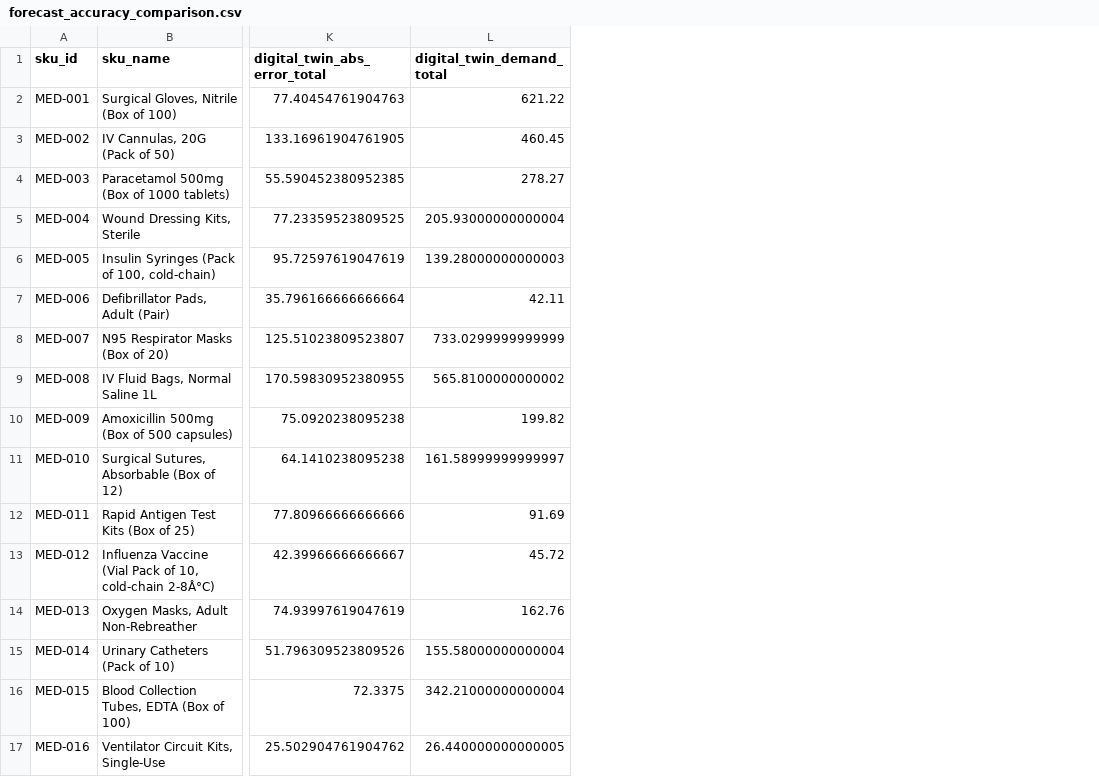
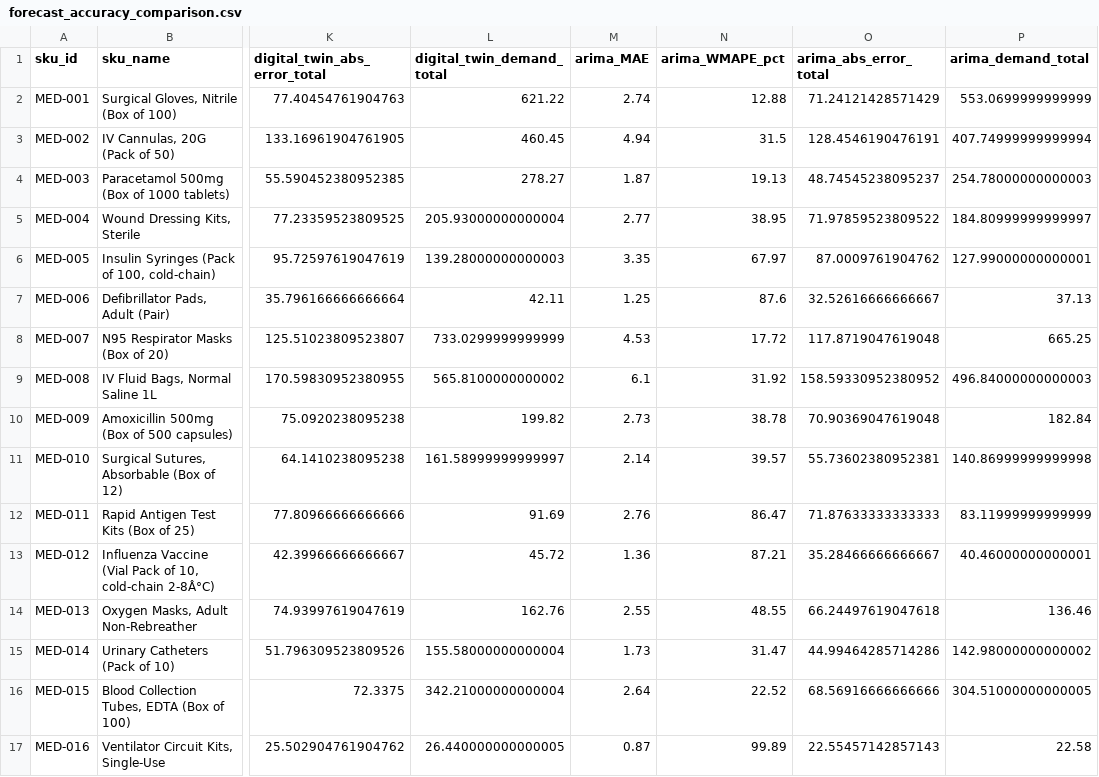
Before and after one commit to hs-24/healthcare-dst-codebase, a CSV file: outputs/forecast_accuracy_comparison.csv, drawn as a sheet; only a part is shown, gaps mark what is left out; the diff names each change by its address in the sheet, - before the commit and + after, or states it on an @@ line.

```diff
--- a/outputs/forecast_accuracy_comparison.csv
+++ b/outputs/forecast_accuracy_comparison.csv
+column M (arima_MAE), rows 2-17: 2.74 | 4.94 | 1.87 | 2.77 | 3.35 | 1.25 | 4.53 | 6.1 | 2.73 | 2.14 | 2.76 | 1.36 | 2.55 | 1.73 | 2.64 | 0.87
+column N (arima_WMAPE_pct), rows 2-17: 12.88 | 31.5 | 19.13 | 38.95 | 67.97 | 87.6 | 17.72 | 31.92 | 38.78 | 39.57 | 86.47 | 87.21 | 48.55 | 31.47 | 22.52 | 99.89
+column O (arima_abs_error_total), rows 2-17: 71.24121428571429 | 128.4546190476191 | 48.74545238095237 | 71.97859523809522 | 87.0009761904762 | 32.52616666666667 | 117.8719047619048 | 158.59330952380952 | 70.90369047619048 | 55.73602380952381 | 71.87633333333333 | 35.28466666666667 | 66.24497619047618 | 44.99464285714286 | 68.56916666666666 | 22.55457142857143
+column P (arima_demand_total), rows 2-17: 553.0699999999999 | 407.74999999999994 | 254.78000000000003 | 184.80999999999997 | 127.99000000000001 | 37.13 | 665.25 | 496.84000000000003 | 182.84 | 140.86999999999998 | 83.11999999999999 | 40.46000000000001 | 136.46 | 142.98000000000002 | 304.51000000000005 | 22.58
```
Also changed, not shown: 9 other files.
